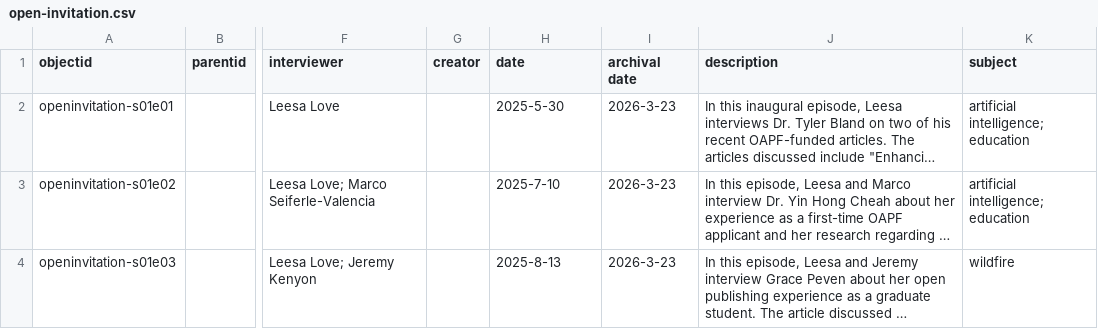
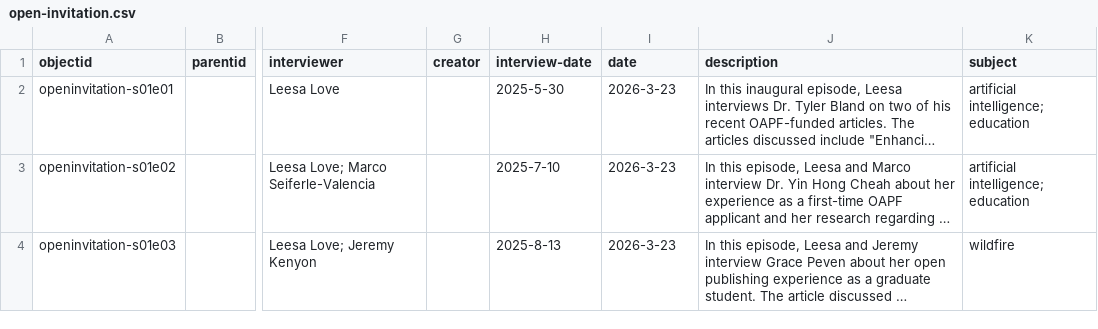
Before and after one commit to thecdil/open-invitation, a CSV file: _data/open-invitation.csv, drawn as a sheet; only a part is shown, gaps mark what is left out; long unchanged cells end in …; the diff names each change by its address in the sheet, - before the commit and + after, or states it on an @@ line.

Commit message:
Updated metadata

```diff
--- a/_data/open-invitation.csv
+++ b/_data/open-invitation.csv
-H1: date
+H1: interview-date
-I1: archival date
+I1: date
```
